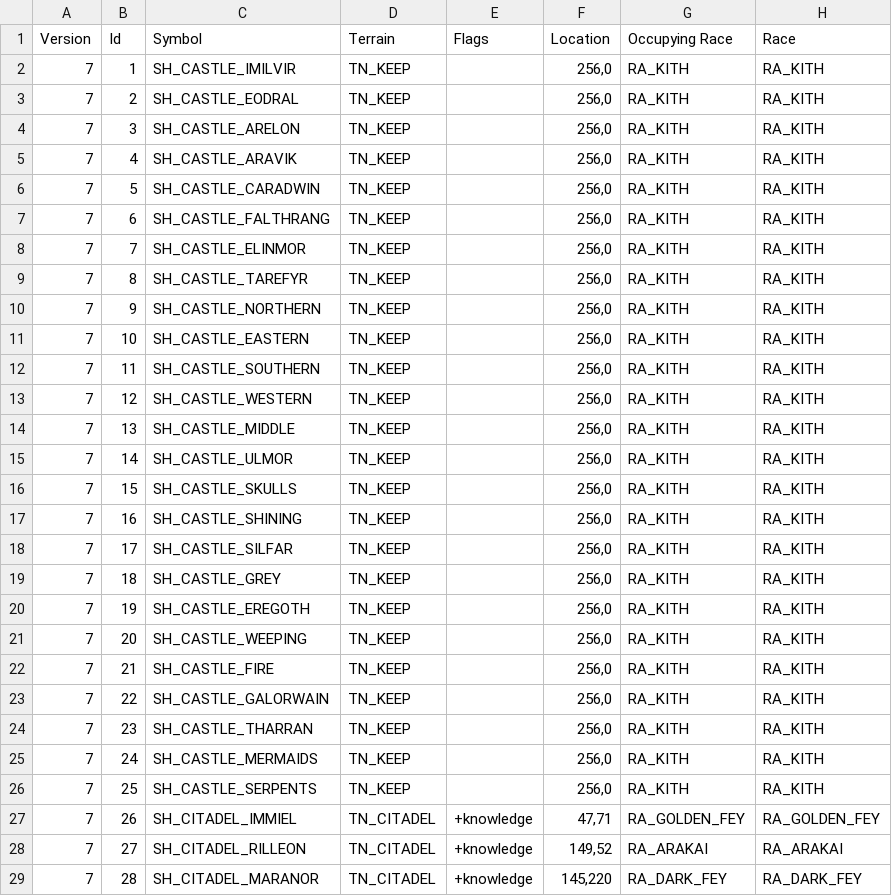
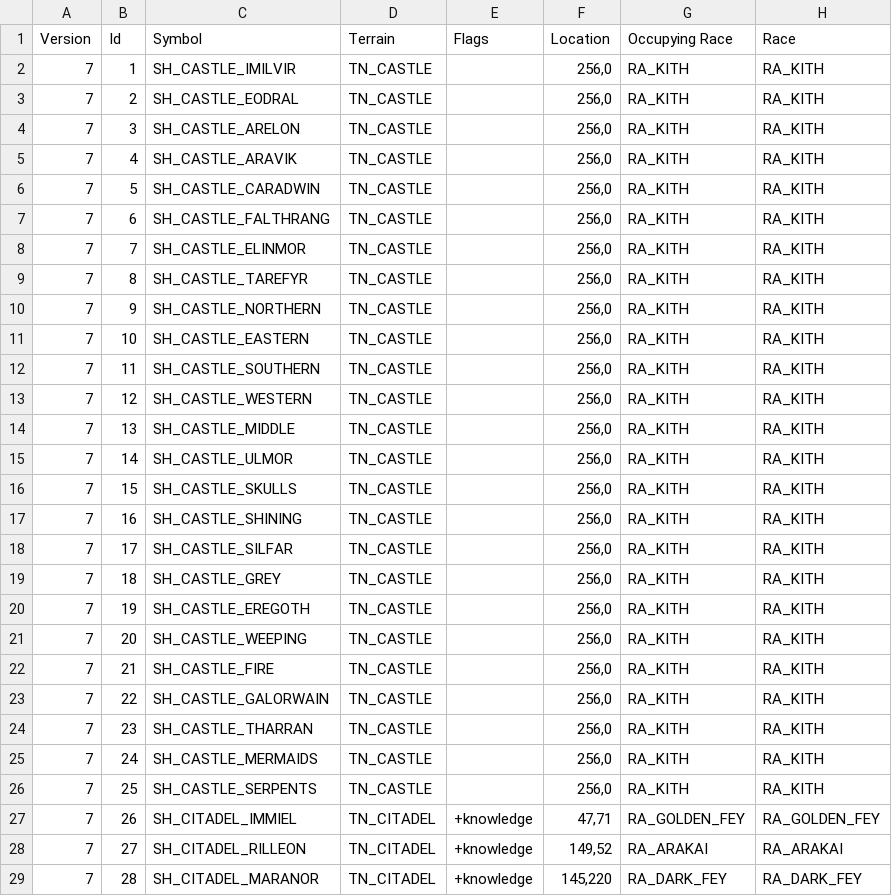
Before and after one commit to ChilliHugger/The-Lords-Of-Midnight, a TSV file: citadel/database/strongholds.tsv, drawn as a sheet; only a part is shown; the diff covers the shown part only; the diff names each change by its address in the sheet, - before the commit and + after, or states it on an @@ line.

```diff
--- a/citadel/database/strongholds.tsv
+++ b/citadel/database/strongholds.tsv
-D2:D26 (Terrain): TN_KEEP
+D2:D26 (Terrain): TN_CASTLE
```
Also changed, not shown: 92 edited cells elsewhere in this file, citadel/database/terraininfo.tsv, main/midnight/Resources-citadel/citadel/18/tsv/strongholds.tsv, 13 other files.
